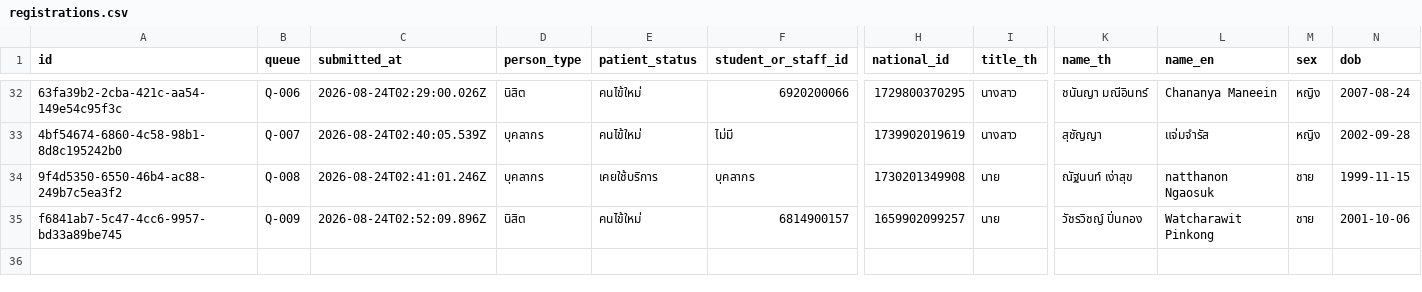
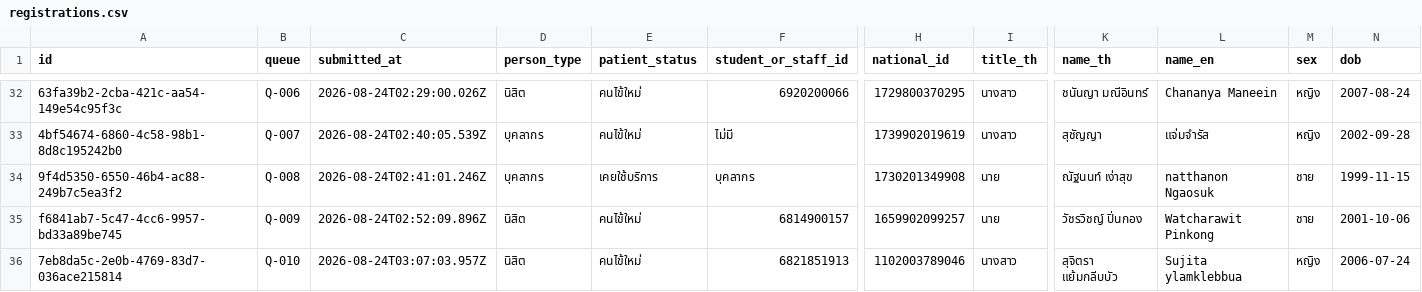
Before and after one commit to PythonianSt/Register2, a CSV file: data/registrations.csv, drawn as a sheet; only a part is shown, gaps mark what is left out; rows hold the shown columns only; the diff names each change by its address in the sheet, - before the commit and + after, or states it on an @@ line.

Commit message:
registration 7eb8da5c-2e0b-4769-83d7-036ace215814

```diff
--- a/data/registrations.csv
+++ b/data/registrations.csv
+row 36: 7eb8da5c-2e0b-4769-83d7-036ace215814 | Q-010 | 2026-08-24T03:07:03.957Z | นิสิต | คนไข้ใหม่ | 6821851913 | 1102003789046 | นางสาว | สุจิตรา แย้มกลีบบัว | Sujita ylamklebbua | หญิง | 2006-07-24
```
